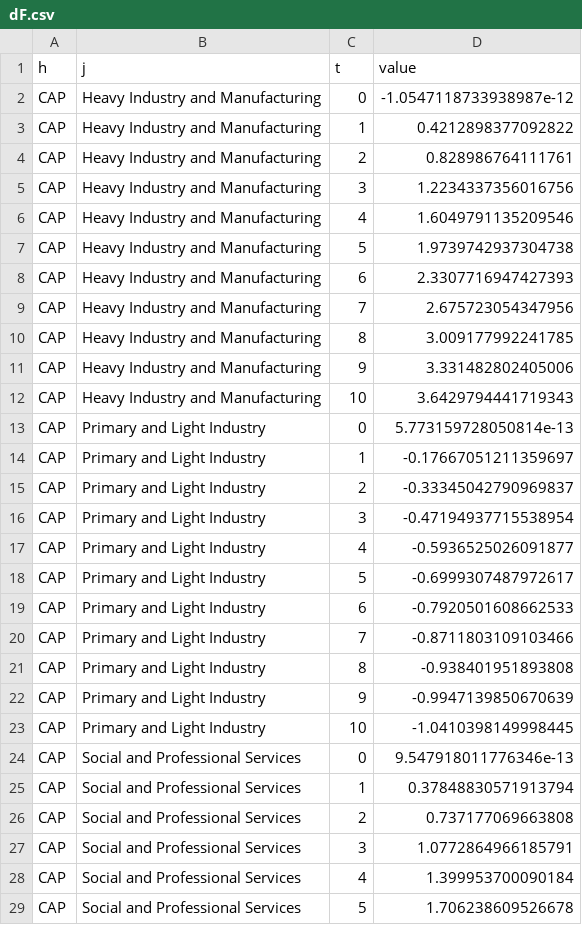
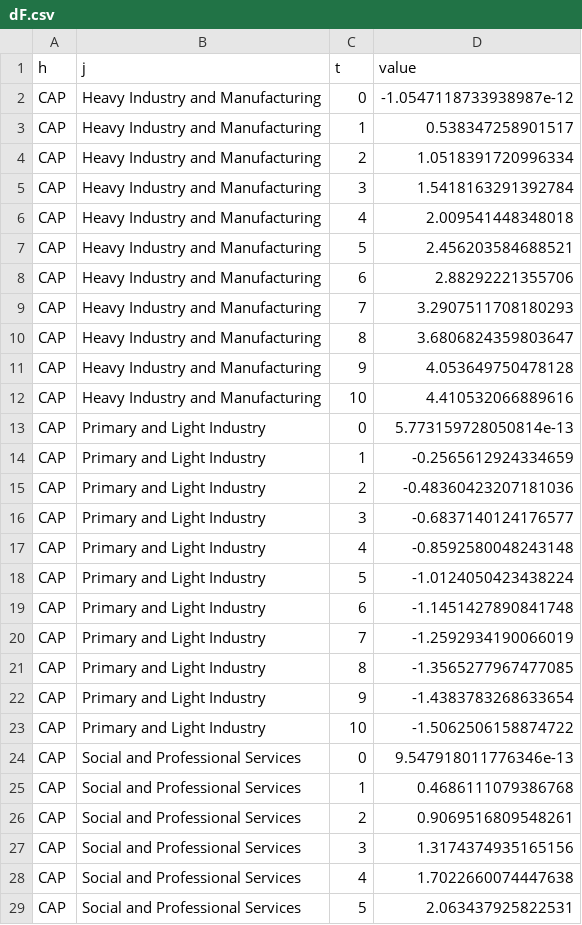
Before and after one commit to zhus-dika/cge_gamspy_project, a CSV file: data/cge_results/dF.csv, drawn as a sheet; only a part is shown; the diff covers the shown part only.

```diff
--- a/data/cge_results/dF.csv
+++ b/data/cge_results/dF.csv
@@ -2,28 +2,28 @@ h,j,t,value
 CAP,Heavy Industry and Manufacturing,0,-1.0547118733938987e-12
-CAP,Heavy Industry and Manufacturing,1,0.4212898377092822
-CAP,Heavy Industry and Manufacturing,2,0.828986764111761
-CAP,Heavy Industry and Manufacturing,3,1.2234337356016756
-CAP,Heavy Industry and Manufacturing,4,1.6049791135209546
-CAP,Heavy Industry and Manufacturing,5,1.9739742937304738
-CAP,Heavy Industry and Manufacturing,6,2.3307716947427393
-CAP,Heavy Industry and Manufacturing,7,2.675723054347956
-CAP,Heavy Industry and Manufacturing,8,3.009177992241785
-CAP,Heavy Industry and Manufacturing,9,3.331482802405006
-CAP,Heavy Industry and Manufacturing,10,3.6429794441719343
+CAP,Heavy Industry and Manufacturing,1,0.538347258901517
+CAP,Heavy Industry and Manufacturing,2,1.0518391720996334
+CAP,Heavy Industry and Manufacturing,3,1.5418163291392784
+CAP,Heavy Industry and Manufacturing,4,2.009541448348018
+CAP,Heavy Industry and Manufacturing,5,2.456203584688521
+CAP,Heavy Industry and Manufacturing,6,2.88292221355706
+CAP,Heavy Industry and Manufacturing,7,3.2907511708180293
+CAP,Heavy Industry and Manufacturing,8,3.6806824359803647
+CAP,Heavy Industry and Manufacturing,9,4.053649750478128
+CAP,Heavy Industry and Manufacturing,10,4.410532066889616
 CAP,Primary and Light Industry,0,5.773159728050814e-13
-CAP,Primary and Light Industry,1,-0.17667051211359697
-CAP,Primary and Light Industry,2,-0.33345042790969837
-CAP,Primary and Light Industry,3,-0.47194937715538954
-CAP,Primary and Light Industry,4,-0.5936525026091877
-CAP,Primary and Light Industry,5,-0.6999307487972617
-CAP,Primary and Light Industry,6,-0.7920501608662533
-CAP,Primary and Light Industry,7,-0.8711803109103466
-CAP,Primary and Light Industry,8,-0.938401951893808
-CAP,Primary and Light Industry,9,-0.9947139850670639
-CAP,Primary and Light Industry,10,-1.0410398149998445
+CAP,Primary and Light Industry,1,-0.2565612924334659
+CAP,Primary and Light Industry,2,-0.48360423207181036
+CAP,Primary and Light Industry,3,-0.6837140124176577
+CAP,Primary and Light Industry,4,-0.8592580048243148
+CAP,Primary and Light Industry,5,-1.0124050423438224
+CAP,Primary and Light Industry,6,-1.1451427890841748
+CAP,Primary and Light Industry,7,-1.2592934190066019
+CAP,Primary and Light Industry,8,-1.3565277967477085
+CAP,Primary and Light Industry,9,-1.4383783268633654
+CAP,Primary and Light Industry,10,-1.5062506158874722
 CAP,Social and Professional Services,0,9.547918011776346e-13
-CAP,Social and Professional Services,1,0.37848830571913794
-CAP,Social and Professional Services,2,0.737177069663808
-CAP,Social and Professional Services,3,1.0772864966185791
-CAP,Social and Professional Services,4,1.399953700090184
-CAP,Social and Professional Services,5,1.706238609526678
+CAP,Social and Professional Services,1,0.4686111079386768
+CAP,Social and Professional Services,2,0.9069516809548261
+CAP,Social and Professional Services,3,1.3174374935165156
+CAP,Social and Professional Services,4,1.7022660074447638
+CAP,Social and Professional Services,5,2.063437925822531
```
Also changed, not shown: 80 edited cells elsewhere in this file, data/cge_results/dM.csv, data/cge_results/dQ.csv, 48 other files.
